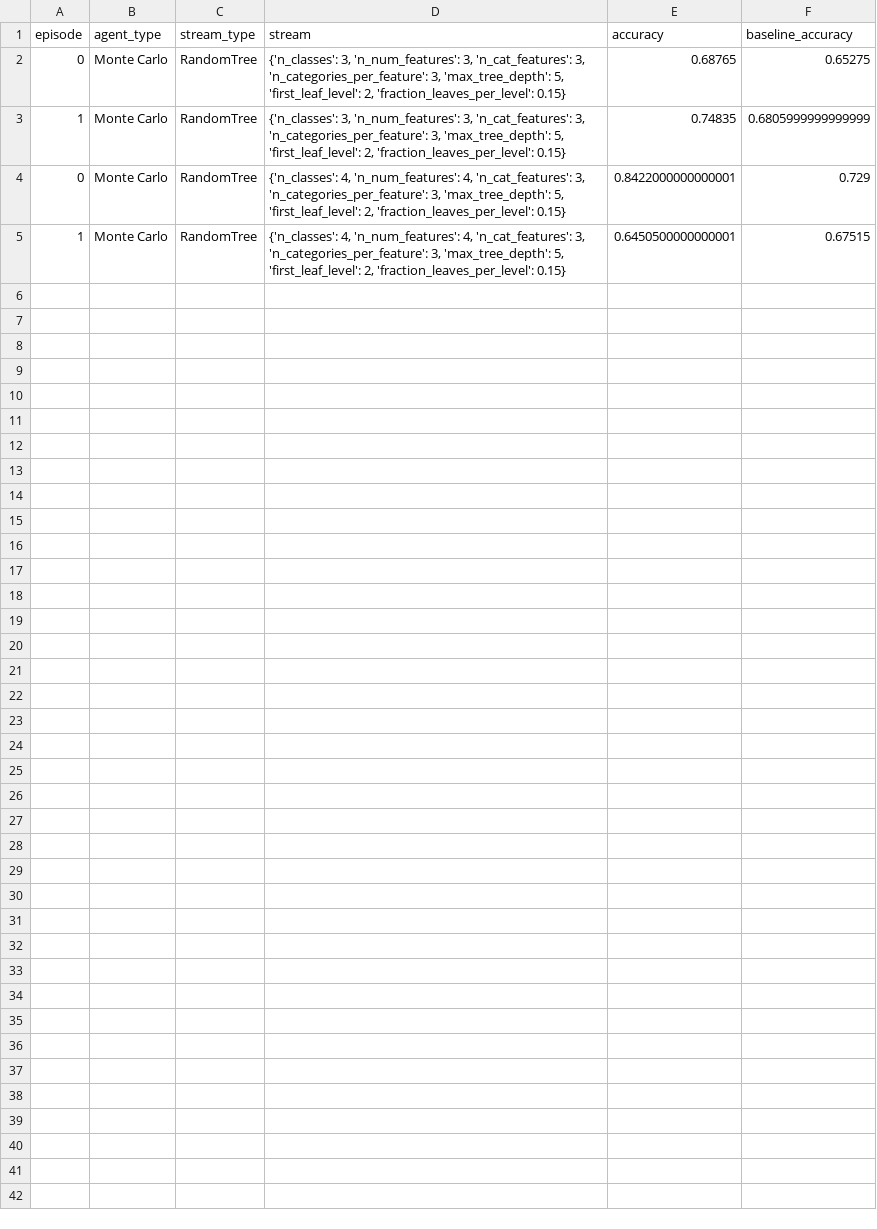
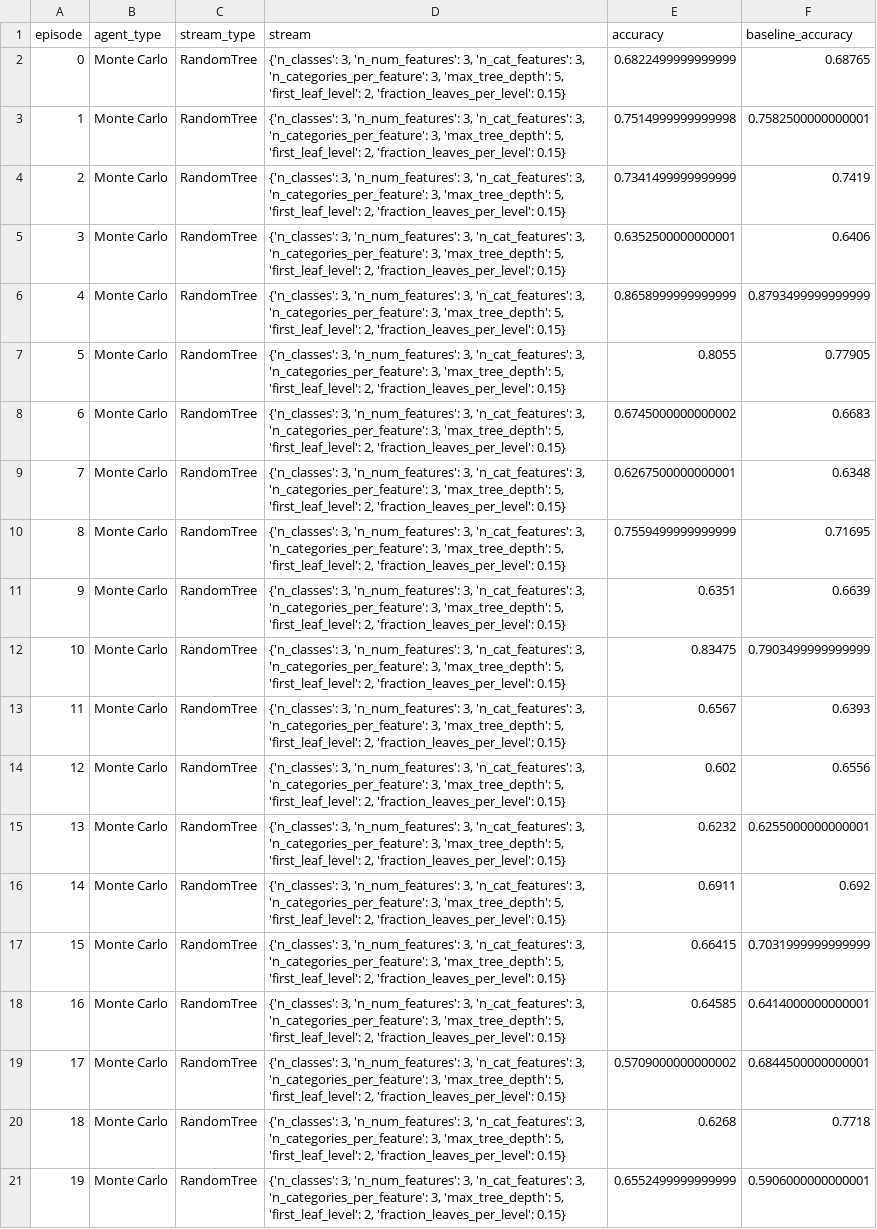
Before and after one commit to chaitanya-m/auto_scientist, a CSV file: all_result_mc_df.csv, drawn as a sheet.

Commit message:
q tables still inconclusive. Note that the comparison model is the one in the previous timestep, this may not be effective as reward will mostly be zero

```diff
--- a/all_result_mc_df.csv
+++ b/all_result_mc_df.csv
@@ -1,5 +1,21 @@
 episode,agent_type,stream_type,stream,accuracy,baseline_accuracy
-0,Monte Carlo,RandomTree,"{'n_classes': 3, 'n_num_features': 3, 'n_cat_features': 3, 'n_categories_per_feature': 3, 'max_tree_depth': 5, 'first_leaf_level': 2, 'fraction_leaves_per_level': 0.15}",0.68765,0.65275
-1,Monte Carlo,RandomTree,"{'n_classes': 3, 'n_num_features': 3, 'n_cat_features': 3, 'n_categories_per_feature': 3, 'max_tree_depth': 5, 'first_leaf_level': 2, 'fraction_leaves_per_level': 0.15}",0.74835,0.6805999999999999
-0,Monte Carlo,RandomTree,"{'n_classes': 4, 'n_num_features': 4, 'n_cat_features': 3, 'n_categories_per_feature': 3, 'max_tree_depth': 5, 'first_leaf_level': 2, 'fraction_leaves_per_level': 0.15}",0.8422000000000001,0.729
-1,Monte Carlo,RandomTree,"{'n_classes': 4, 'n_num_features': 4, 'n_cat_features': 3, 'n_categories_per_feature': 3, 'max_tree_depth': 5, 'first_leaf_level': 2, 'fraction_leaves_per_level': 0.15}",0.6450500000000001,0.67515
+0,Monte Carlo,RandomTree,"{'n_classes': 3, 'n_num_features': 3, 'n_cat_features': 3, 'n_categories_per_feature': 3, 'max_tree_depth': 5, 'first_leaf_level': 2, 'fraction_leaves_per_level': 0.15}",0.6822499999999999,0.68765
+1,Monte Carlo,RandomTree,"{'n_classes': 3, 'n_num_features': 3, 'n_cat_features': 3, 'n_categories_per_feature': 3, 'max_tree_depth': 5, 'first_leaf_level': 2, 'fraction_leaves_per_level': 0.15}",0.7514999999999998,0.7582500000000001
+2,Monte Carlo,RandomTree,"{'n_classes': 3, 'n_num_features': 3, 'n_cat_features': 3, 'n_categories_per_feature': 3, 'max_tree_depth': 5, 'first_leaf_level': 2, 'fraction_leaves_per_level': 0.15}",0.7341499999999999,0.7419
+3,Monte Carlo,RandomTree,"{'n_classes': 3, 'n_num_features': 3, 'n_cat_features': 3, 'n_categories_per_feature': 3, 'max_tree_depth': 5, 'first_leaf_level': 2, 'fraction_leaves_per_level': 0.15}",0.6352500000000001,0.6406
+4,Monte Carlo,RandomTree,"{'n_classes': 3, 'n_num_features': 3, 'n_cat_features': 3, 'n_categories_per_feature': 3, 'max_tree_depth': 5, 'first_leaf_level': 2, 'fraction_leaves_per_level': 0.15}",0.8658999999999999,0.8793499999999999
+5,Monte Carlo,RandomTree,"{'n_classes': 3, 'n_num_features': 3, 'n_cat_features': 3, 'n_categories_per_feature': 3, 'max_tree_depth': 5, 'first_leaf_level': 2, 'fraction_leaves_per_level': 0.15}",0.8055,0.77905
+6,Monte Carlo,RandomTree,"{'n_classes': 3, 'n_num_features': 3, 'n_cat_features': 3, 'n_categories_per_feature': 3, 'max_tree_depth': 5, 'first_leaf_level': 2, 'fraction_leaves_per_level': 0.15}",0.6745000000000002,0.6683
+7,Monte Carlo,RandomTree,"{'n_classes': 3, 'n_num_features': 3, 'n_cat_features': 3, 'n_categories_per_feature': 3, 'max_tree_depth': 5, 'first_leaf_level': 2, 'fraction_leaves_per_level': 0.15}",0.6267500000000001,0.6348
+8,Monte Carlo,RandomTree,"{'n_classes': 3, 'n_num_features': 3, 'n_cat_features': 3, 'n_categories_per_feature': 3, 'max_tree_depth': 5, 'first_leaf_level': 2, 'fraction_leaves_per_level': 0.15}",0.7559499999999999,0.71695
+9,Monte Carlo,RandomTree,"{'n_classes': 3, 'n_num_features': 3, 'n_cat_features': 3, 'n_categories_per_feature': 3, 'max_tree_depth': 5, 'first_leaf_level': 2, 'fraction_leaves_per_level': 0.15}",0.6351,0.6639
+10,Monte Carlo,RandomTree,"{'n_classes': 3, 'n_num_features': 3, 'n_cat_features': 3, 'n_categories_per_feature': 3, 'max_tree_depth': 5, 'first_leaf_level': 2, 'fraction_leaves_per_level': 0.15}",0.83475,0.7903499999999999
+11,Monte Carlo,RandomTree,"{'n_classes': 3, 'n_num_features': 3, 'n_cat_features': 3, 'n_categories_per_feature': 3, 'max_tree_depth': 5, 'first_leaf_level': 2, 'fraction_leaves_per_level': 0.15}",0.6567,0.6393
+12,Monte Carlo,RandomTree,"{'n_classes': 3, 'n_num_features': 3, 'n_cat_features': 3, 'n_categories_per_feature': 3, 'max_tree_depth': 5, 'first_leaf_level': 2, 'fraction_leaves_per_level': 0.15}",0.602,0.6556
+13,Monte Carlo,RandomTree,"{'n_classes': 3, 'n_num_features': 3, 'n_cat_features': 3, 'n_categories_per_feature': 3, 'max_tree_depth': 5, 'first_leaf_level': 2, 'fraction_leaves_per_level': 0.15}",0.6232,0.6255000000000001
+14,Monte Carlo,RandomTree,"{'n_classes': 3, 'n_num_features': 3, 'n_cat_features': 3, 'n_categories_per_feature': 3, 'max_tree_depth': 5, 'first_leaf_level': 2, 'fraction_leaves_per_level': 0.15}",0.6911,0.692
+15,Monte Carlo,RandomTree,"{'n_classes': 3, 'n_num_features': 3, 'n_cat_features': 3, 'n_categories_per_feature': 3, 'max_tree_depth': 5, 'first_leaf_level': 2, 'fraction_leaves_per_level': 0.15}",0.66415,0.7031999999999999
+16,Monte Carlo,RandomTree,"{'n_classes': 3, 'n_num_features': 3, 'n_cat_features': 3, 'n_categories_per_feature': 3, 'max_tree_depth': 5, 'first_leaf_level': 2, 'fraction_leaves_per_level': 0.15}",0.64585,0.6414000000000001
+17,Monte Carlo,RandomTree,"{'n_classes': 3, 'n_num_features': 3, 'n_cat_features': 3, 'n_categories_per_feature': 3, 'max_tree_depth': 5, 'first_leaf_level': 2, 'fraction_leaves_per_level': 0.15}",0.5709000000000002,0.6844500000000001
+18,Monte Carlo,RandomTree,"{'n_classes': 3, 'n_num_features': 3, 'n_cat_features': 3, 'n_categories_per_feature': 3, 'max_tree_depth': 5, 'first_leaf_level': 2, 'fraction_leaves_per_level': 0.15}",0.6268,0.7718
+19,Monte Carlo,RandomTree,"{'n_classes': 3, 'n_num_features': 3, 'n_cat_features': 3, 'n_categories_per_feature': 3, 'max_tree_depth': 5, 'first_leaf_level': 2, 'fraction_leaves_per_level': 0.15}",0.6552499999999999,0.5906000000000001
```
Also changed, not shown: all_result_ql_df.csv, 2 other files.
